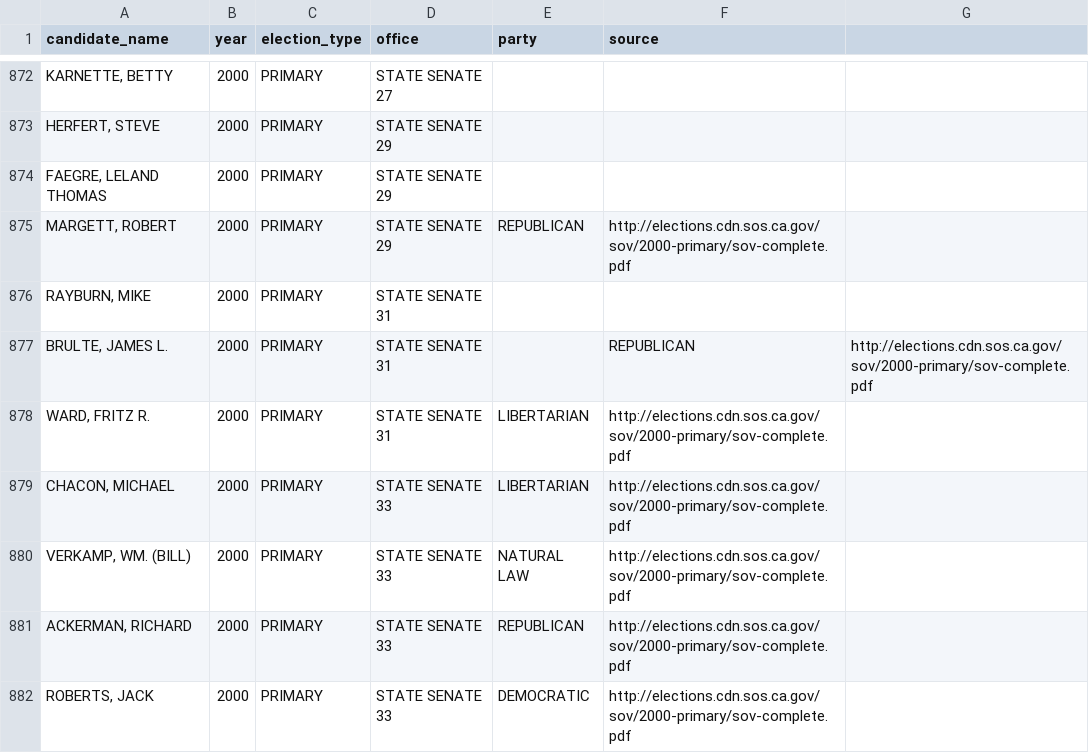
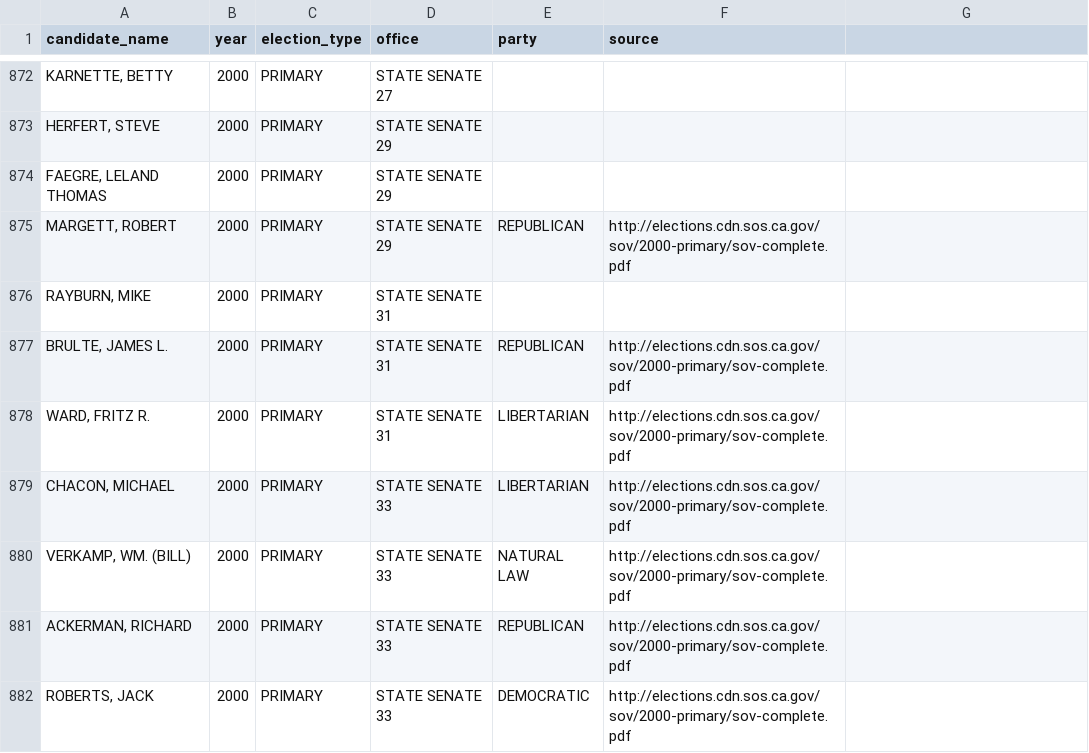
Before and after one commit to palewire/django-calaccess-processed-data, a CSV file: calaccess_processed/corrections/candidate_party.csv, drawn as a sheet; only a part is shown, gaps mark what is left out; the diff names each change by its address in the sheet, - before the commit and + after, or states it on an @@ line.

Commit message:
Update candidate_party.csv

```diff
--- a/calaccess_processed/corrections/candidate_party.csv
+++ b/calaccess_processed/corrections/candidate_party.csv
-E877 (party): (empty)
+E877 (party): REPUBLICAN
-F877 (source): REPUBLICAN
+F877 (source): http://elections.cdn.sos.ca.gov/sov/2000-primary/sov-complete.pdf
-G877: http://elections.cdn.sos.ca.gov/sov/2000-primary/sov-complete.pdf
+G877: (empty)
```
